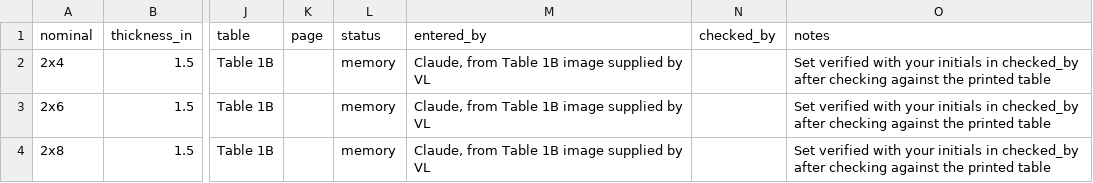
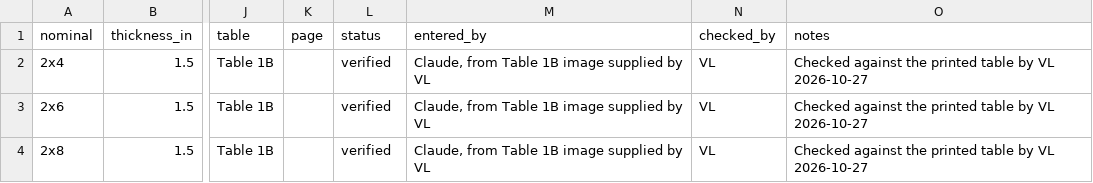
Before and after one commit to scottbreneman/BigBuild-LFW-Shearwalls, a CSV file: src/design/components/data/lumber_sizes.csv, drawn as a sheet; only a part is shown, gaps mark what is left out; the diff names each change by its address in the sheet, - before the commit and + after, or states it on an @@ line.

```diff
--- a/src/design/components/data/lumber_sizes.csv
+++ b/src/design/components/data/lumber_sizes.csv
-L2:L4 (status): memory
+L2:L4 (status): verified
-N2:N4 (checked_by): (empty)
+N2:N4 (checked_by): VL
-O2:O4 (notes): Set verified with your initials in checked_by after checking against the printed table
+O2:O4 (notes): Checked against the printed table by VL 2026-10-27
```
Also changed, not shown: src/design/components/data/lumber_design_values.csv, src/design/components/data/shear_wall_assemblies.csv, 1 other file.
